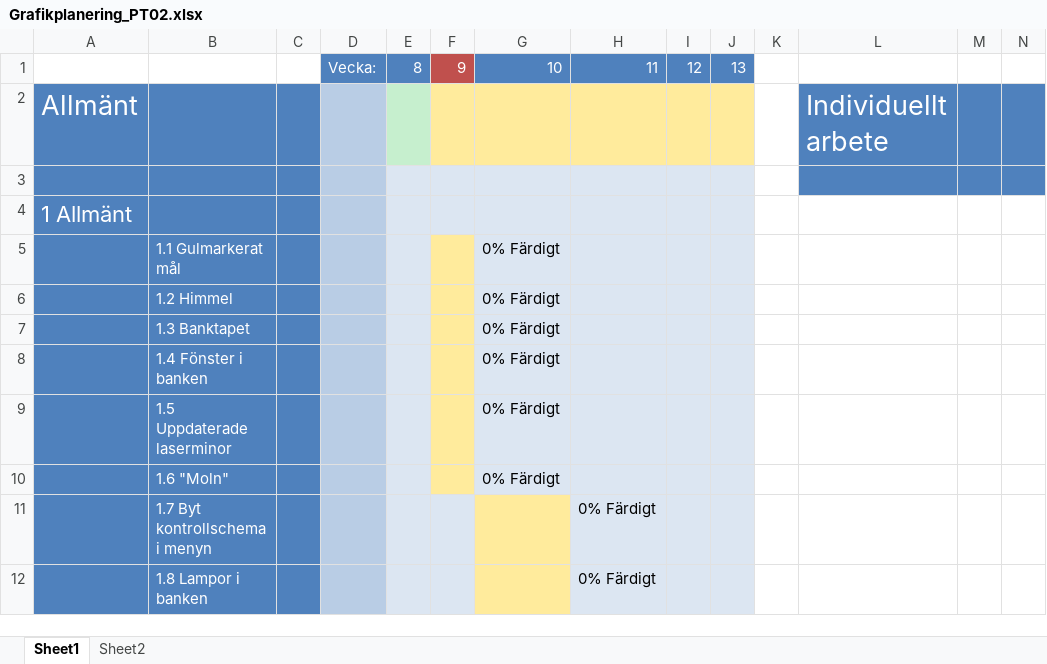
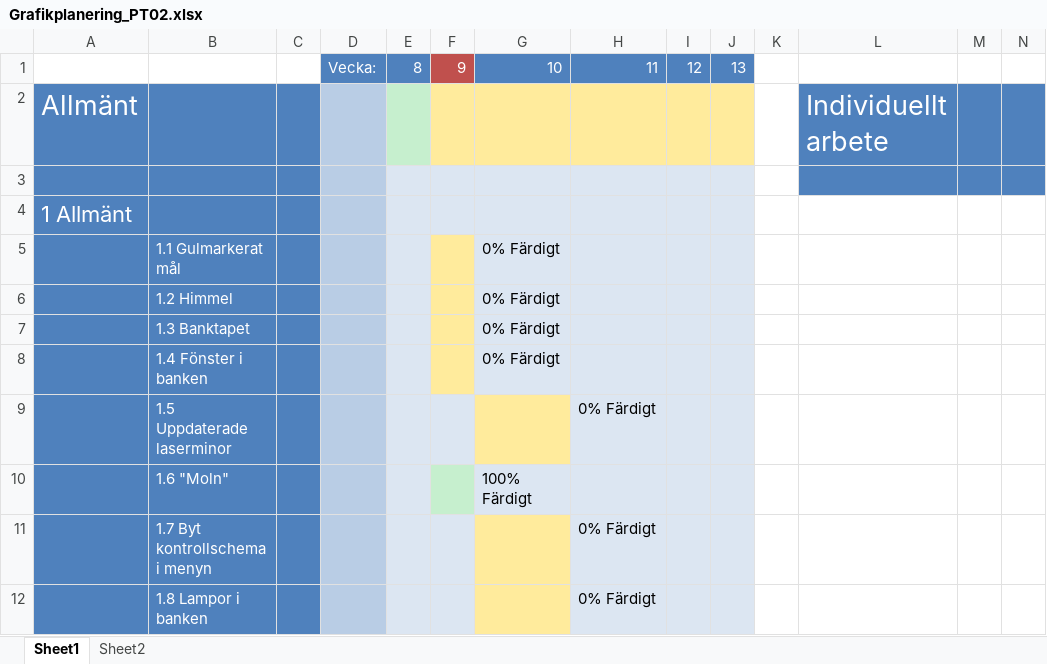
Before and after one commit to Dahlqvist/Spelprojekt1, an Excel workbook: Grafik/Planering/Grafikplanering_PT02.xlsx, sheet Sheet1, drawn as a sheet; only a part is shown; values as stored, in another font and other column widths than the file's, no borders; removed rows and columns are numbered as before the commit, all else as after; rows hold the shown columns only; the diff names each change by its address in the sheet, - before the commit and + after, or states it on an @@ line.

Commit message:
12:23 Cloud o planering

```diff
--- a/Grafik/Planering/Grafikplanering_PT02.xlsx (sheet Sheet1)
+++ b/Grafik/Planering/Grafikplanering_PT02.xlsx (sheet Sheet1)
-row 9:  | 1.5 Uppdaterade laserminor |  |  |  |  | 0% Färdigt
+row 9:  | 1.5 Uppdaterade laserminor |  |  |  |  |  | 0% Färdigt
-F10 fill: #FFEB9C
+F10 fill: #C6EFCE
-G10: 0% Färdigt
+G10: 100% Färdigt
```
Also changed, not shown: 1 other file.
